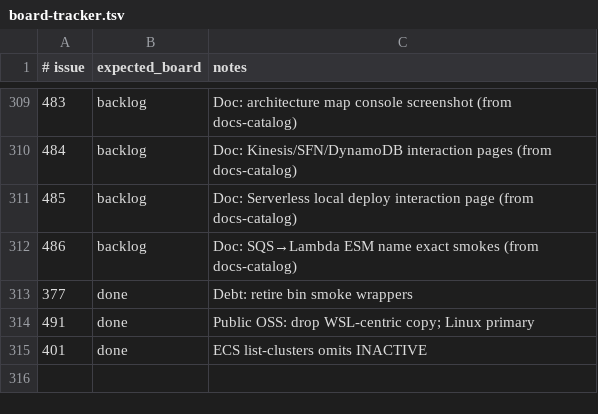
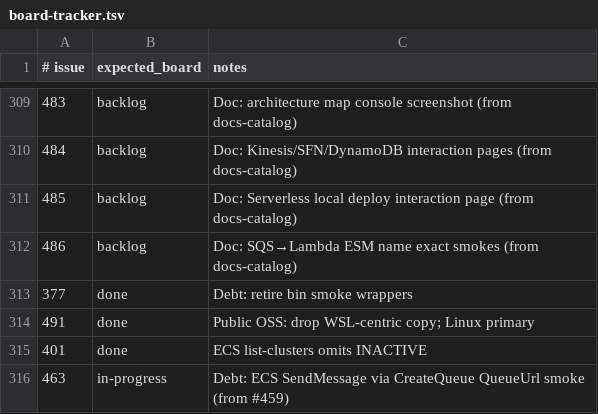
Before and after one commit to kgz/stackwrangler, a TSV file: bin/board-tracker.tsv, drawn as a sheet; only a part is shown, gaps mark what is left out.

Commit message:
Add ECS CreateQueue QueueUrl SendMessage smoke.

```diff
--- a/bin/board-tracker.tsv
+++ b/bin/board-tracker.tsv
@@ -315 +315,2 @@
 401	done	ECS list-clusters omits INACTIVE
+463	in-progress	Debt: ECS SendMessage via CreateQueue QueueUrl smoke (from #459)
```
Also changed, not shown: 7 other files.
